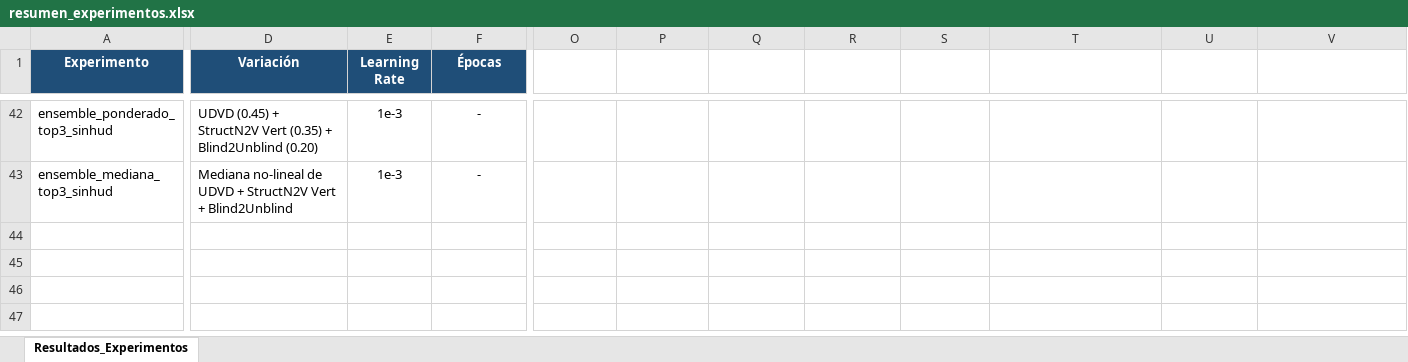
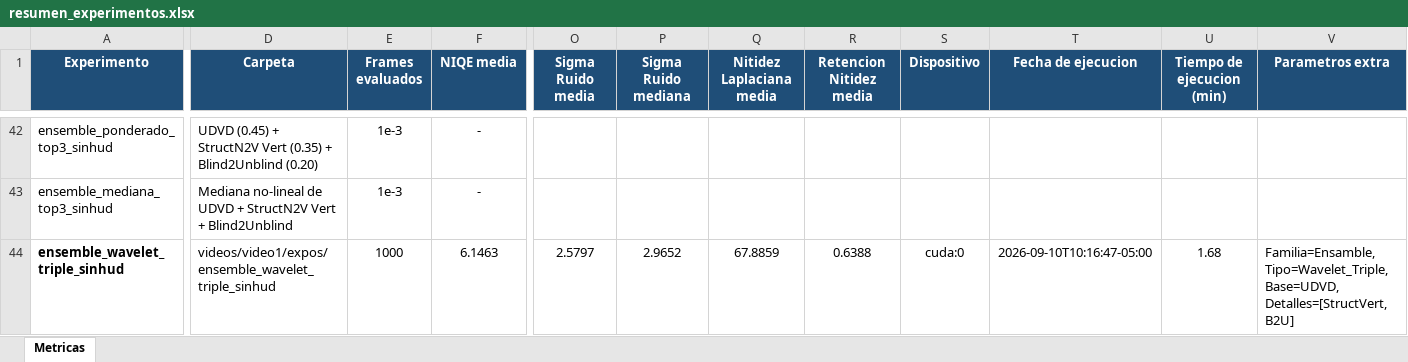
Before and after one commit to Laura-Martinez-Galindo/proyecto-FAC, an Excel workbook: videos/video1/resumen_experimentos.xlsx, sheet Metricas, drawn as a sheet; only a part is shown, gaps mark what is left out; values as stored, in another font and other column widths than the file's, no borders; rows hold the shown columns only; the diff covers the shown part only; the diff names each change by its address in the sheet, - before the commit and + after, or states it on an @@ line.

Commit message:
ensemble final

```diff
--- a/videos/video1/resumen_experimentos.xlsx (sheet Metricas)
+++ b/videos/video1/resumen_experimentos.xlsx (sheet Metricas)
-sheet tab: Resultados_Experimentos
+sheet tab: Metricas
-D1: Variación
+D1: Carpeta
-E1: Learning Rate
+E1: Frames evaluados
-F1: Épocas
+F1: NIQE media
-O1: (empty)
+O1: Sigma Ruido media
-O1:V1 fill: none
+O1:V1 fill: #1F4E78
-P1: (empty)
+P1: Sigma Ruido mediana
-Q1: (empty)
+Q1: Nitidez Laplaciana media
-R1: (empty)
+R1: Retencion Nitidez media
-S1: (empty)
+S1: Dispositivo
-T1: (empty)
+T1: Fecha de ejecucion
-U1: (empty)
+U1: Tiempo de ejecucion (min)
-V1: (empty)
+V1: Parametros extra
+row 44: ensemble_wavelet_triple_sinhud | videos/video1/expos/ensemble_wavelet_triple_sinhud | 1000 | 6.1463 | 2.5797 | 2.9652 | 67.8859 | 0.6388 | cuda:0 | 2026-09-10T10:16:47-05:00 | 1.68 | Familia=Ensamble, Tipo=Wavelet_Triple, Base=UDVD, Detalles=[StructVert, B2U]
```
Also changed, not shown: 8 edited cells elsewhere in this sheet, 4 other files.
